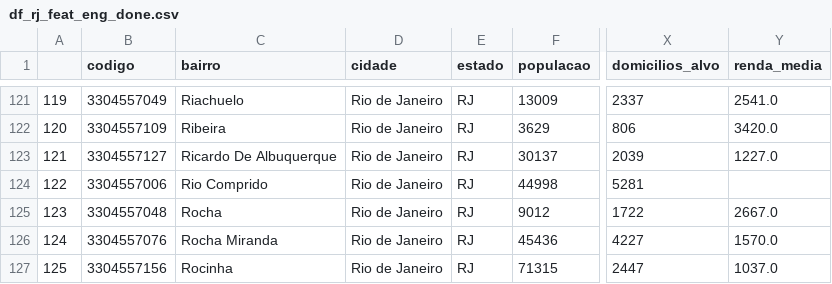
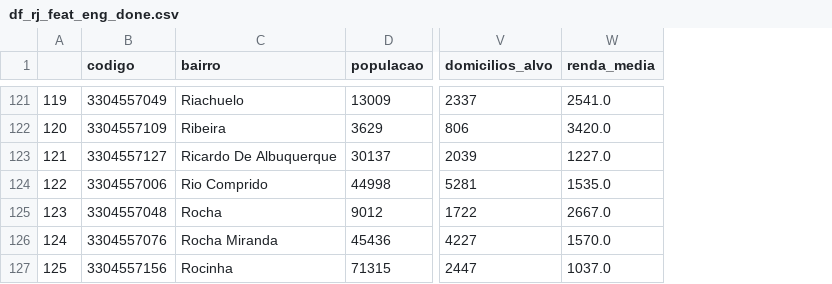
Before and after one commit to nortonvanz/Food-Business-Expansion, a CSV file: data/interim/df_rj_feat_eng_done.csv, drawn as a sheet; only a part is shown, gaps mark what is left out; removed rows and columns are numbered as before the commit, all else as after; the diff covers the shown part only; the diff names each change by its address in the sheet, - before the commit and + after, or states it on an @@ line.

Commit message:
novos datasets exportados após correção dos 6 nulos de renda_media

```diff
--- a/data/interim/df_rj_feat_eng_done.csv
+++ b/data/interim/df_rj_feat_eng_done.csv
-column D (cidade), rows 121-127: all Rio de Janeiro
-column E (estado), rows 121-127: all RJ
-W124 (renda_media): (empty)
+W124 (renda_media): 1535.0
```
Also changed, not shown: 5 edited cells elsewhere in this file.
